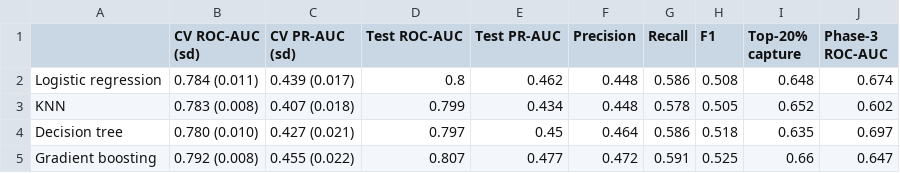
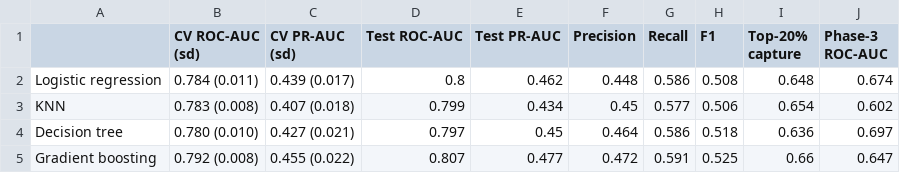
Before and after one commit to trungsyd2409/ml_stfd_stage_3, a CSV file: tables/model_comparison.csv, drawn as a sheet.

```diff
--- a/tables/model_comparison.csv
+++ b/tables/model_comparison.csv
@@ -2,4 +2,4 @@
 Logistic regression,0.784 (0.011),0.439 (0.017),0.8,0.462,0.448,0.586,0.508,0.648,0.674
-KNN,0.783 (0.008),0.407 (0.018),0.799,0.434,0.448,0.578,0.505,0.652,0.602
-Decision tree,0.780 (0.010),0.427 (0.021),0.797,0.45,0.464,0.586,0.518,0.635,0.697
+KNN,0.783 (0.008),0.407 (0.018),0.799,0.434,0.45,0.577,0.506,0.654,0.602
+Decision tree,0.780 (0.010),0.427 (0.021),0.797,0.45,0.464,0.586,0.518,0.636,0.697
 Gradient boosting,0.792 (0.008),0.455 (0.022),0.807,0.477,0.472,0.591,0.525,0.66,0.647
```
Also changed, not shown: tables/logit_lrt.csv, tables/test_metrics.csv, 11 other files.
